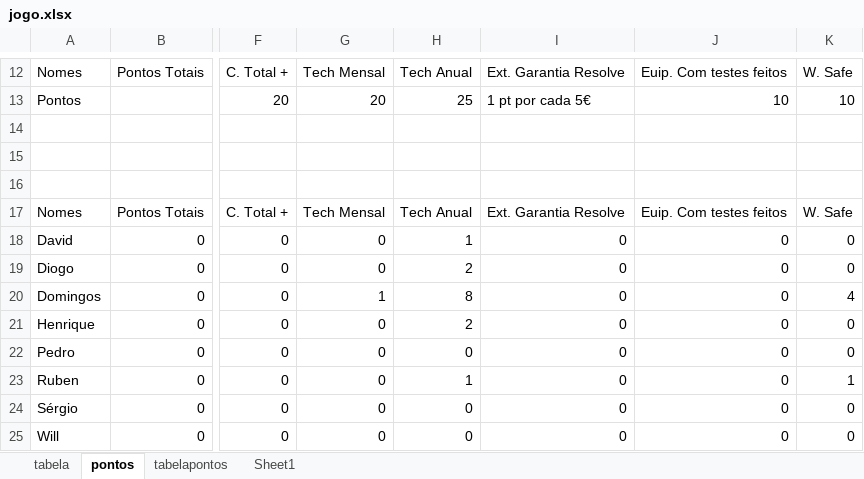
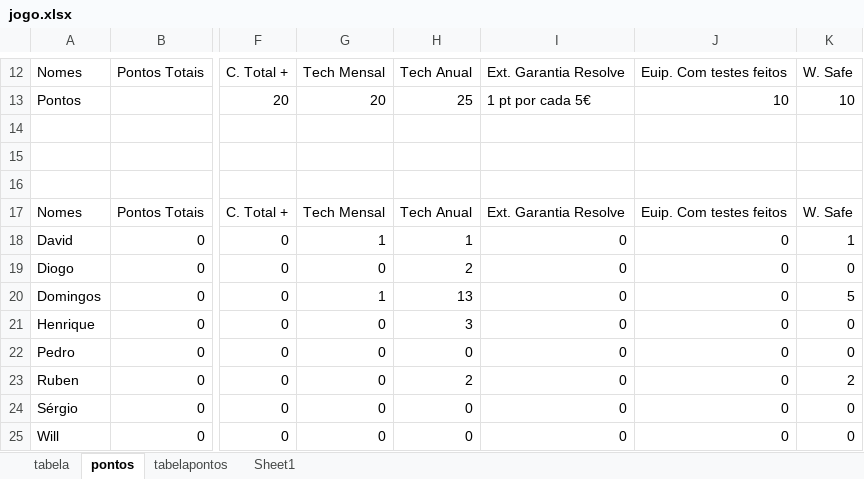
Before and after one commit to RuiBaio/Resolve, an Excel workbook: jogo.xlsx, sheet pontos, drawn as a sheet; only a part is shown, gaps mark what is left out; values as stored, in another font and other column widths than the file's, no borders; the diff names each change by its address in the sheet, - before the commit and + after, or states it on an @@ line.

Commit message:
Update jogo.xlsx

```diff
--- a/jogo.xlsx (sheet pontos)
+++ b/jogo.xlsx (sheet pontos)
-G18: 0
+G18: 1
-K18: 0
+K18: 1
-H20: 8
+H20: 13
-K20: 4
+K20: 5
-H21: 2
+H21: 3
-H23: 1
+H23: 2
-K23: 1
+K23: 2
```
Also changed, not shown: sheet tabela.
